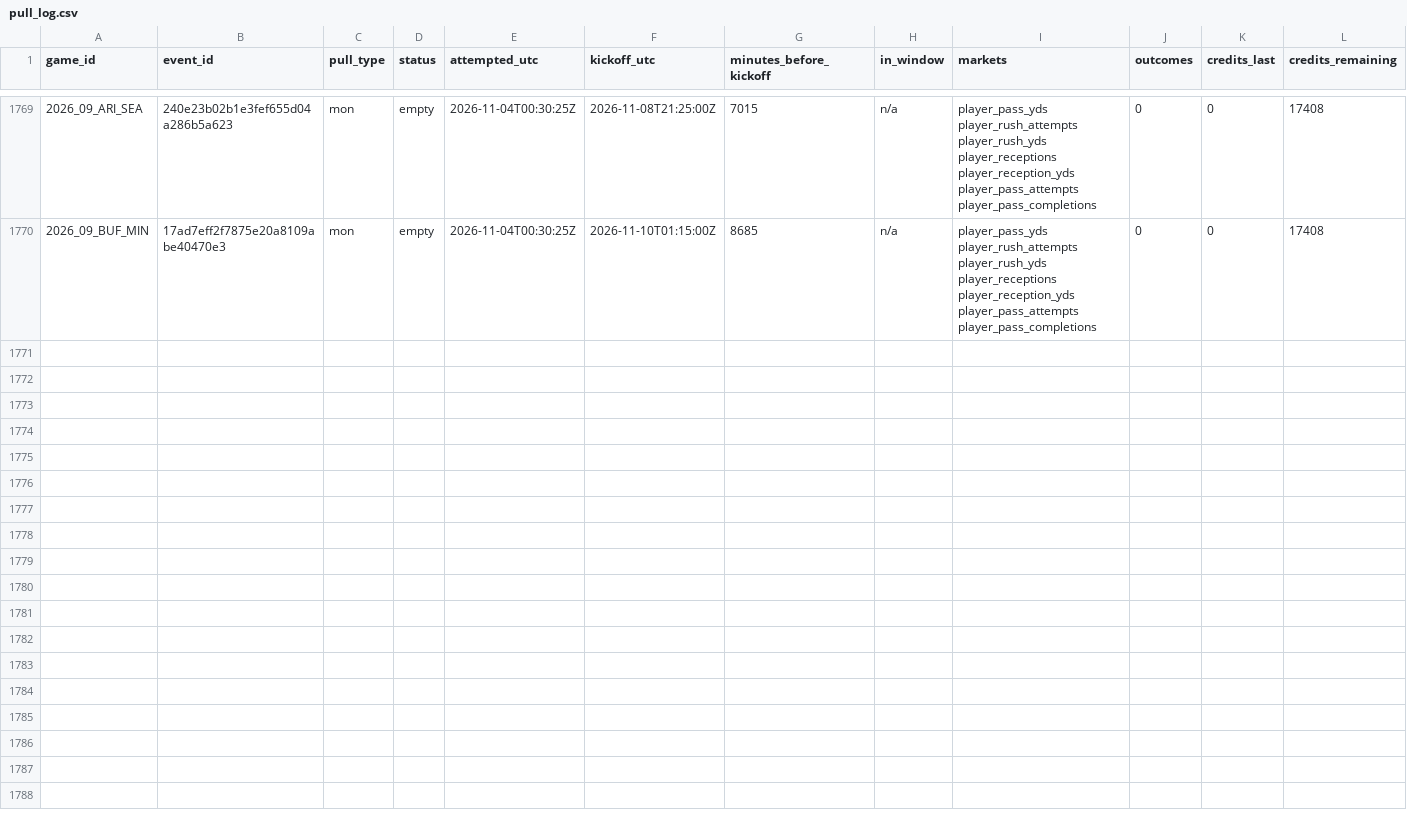
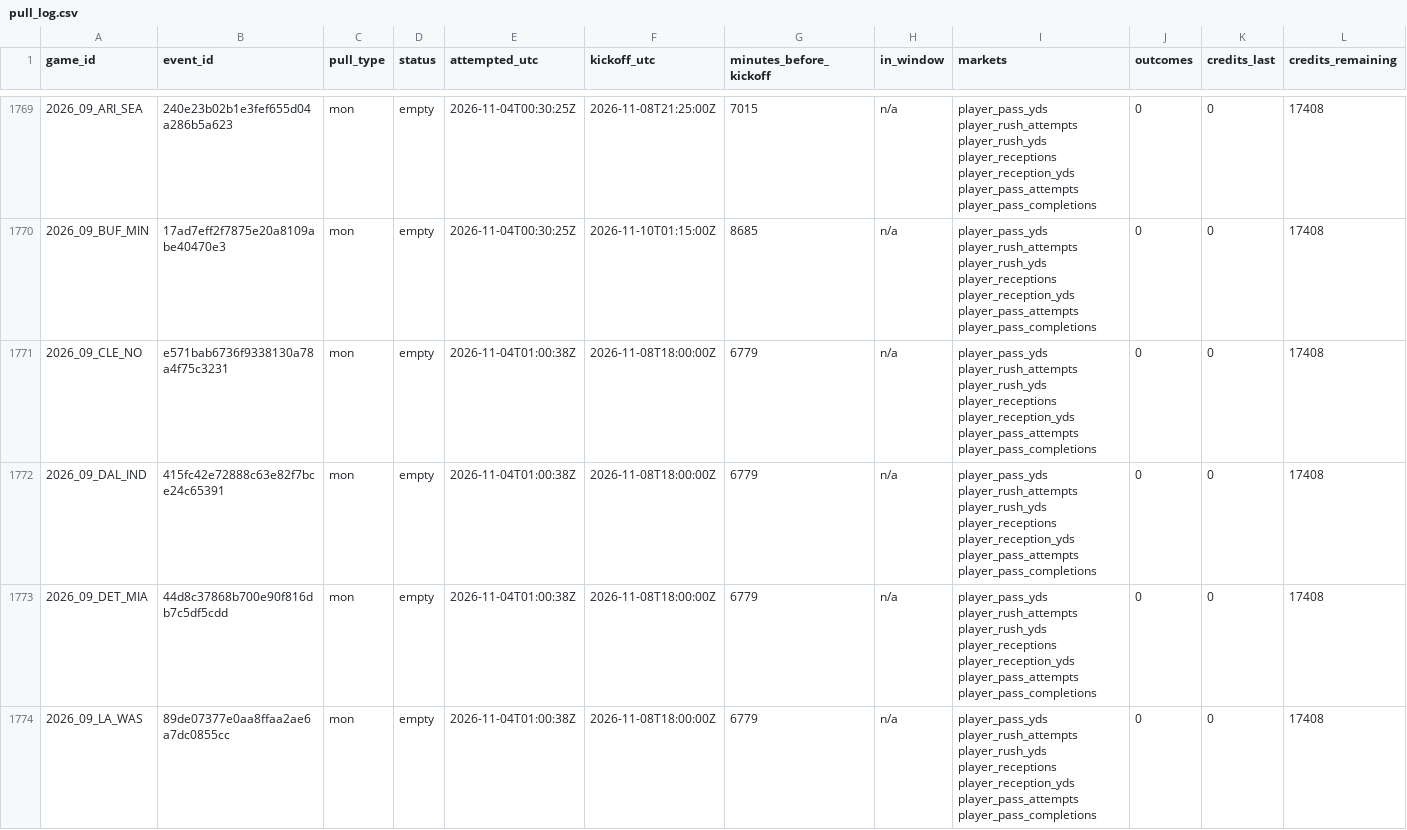
Before and after one commit to mvpeterson0-netizen/NFL-Odds-Tracker, a CSV file: data/pull_log.csv, drawn as a sheet; only a part is shown, gaps mark what is left out; rows hold the shown columns only; the diff covers the shown part only; the diff names each change by its address in the sheet, - before the commit and + after, or states it on an @@ line.

```diff
--- a/data/pull_log.csv
+++ b/data/pull_log.csv
+row 1771: 2026_09_CLE_NO | e571bab6736f9338130a78a4f75c3231 | mon | empty | 2026-11-04T01:00:38Z | 2026-11-08T18:00:00Z | 6779 | n/a | player_pass_yds player_rush_attempts player_rush_yds player_receptions player_reception_yds player_pass_attempts player_pass_completions | 0 | 0 | 17408
+row 1772: 2026_09_DAL_IND | 415fc42e72888c63e82f7bce24c65391 | mon | empty | 2026-11-04T01:00:38Z | 2026-11-08T18:00:00Z | 6779 | n/a | player_pass_yds player_rush_attempts player_rush_yds player_receptions player_reception_yds player_pass_attempts player_pass_completions | 0 | 0 | 17408
+row 1773: 2026_09_DET_MIA | 44d8c37868b700e90f816db7c5df5cdd | mon | empty | 2026-11-04T01:00:38Z | 2026-11-08T18:00:00Z | 6779 | n/a | player_pass_yds player_rush_attempts player_rush_yds player_receptions player_reception_yds player_pass_attempts player_pass_completions | 0 | 0 | 17408
+row 1774: 2026_09_LA_WAS | 89de07377e0aa8ffaa2ae6a7dc0855cc | mon | empty | 2026-11-04T01:00:38Z | 2026-11-08T18:00:00Z | 6779 | n/a | player_pass_yds player_rush_attempts player_rush_yds player_receptions player_reception_yds player_pass_attempts player_pass_completions | 0 | 0 | 17408
```
Also changed, not shown: 4 added rows elsewhere in this file, data/runs/2026-11.csv, data/slots.csv, 5 other files.
